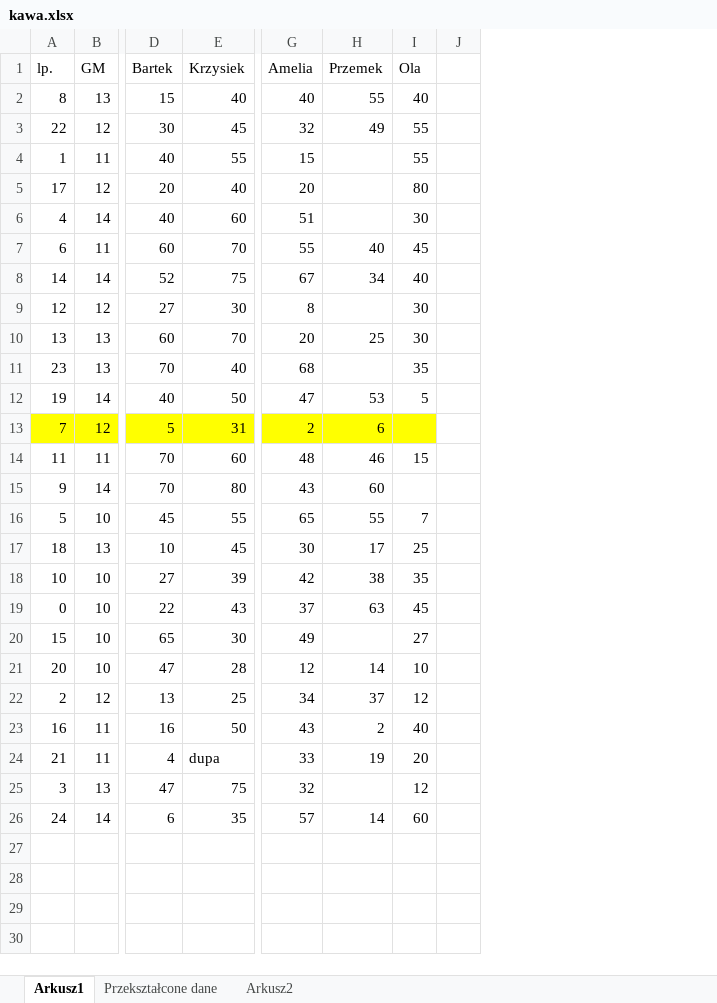
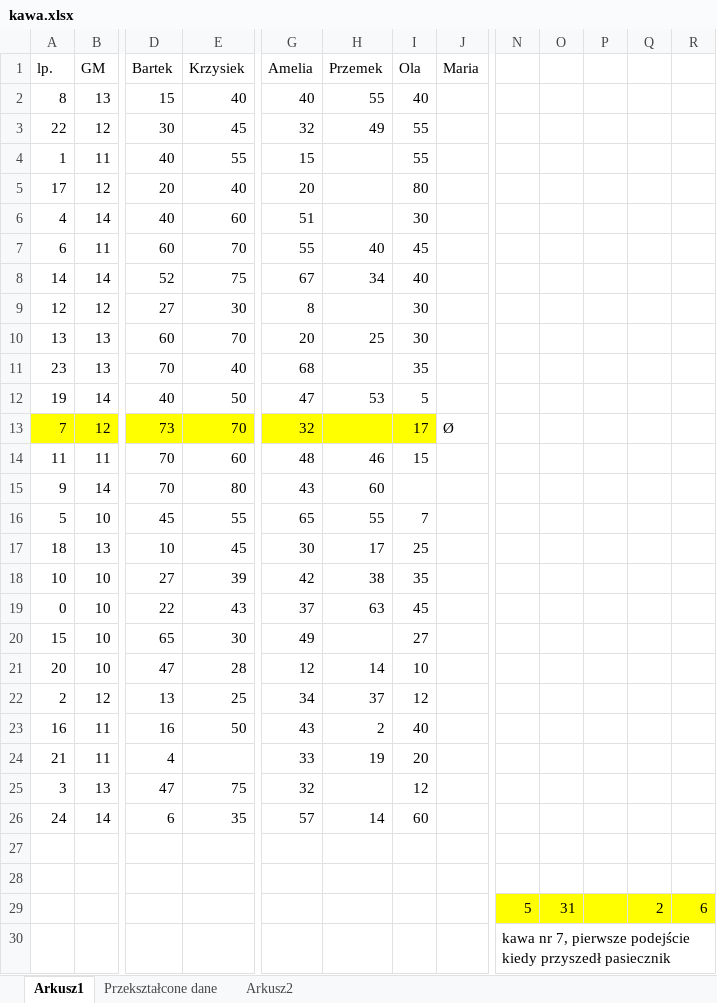
Before and after one commit to Krist0f0l0s/kawusia, an Excel workbook: kawa.xlsx, sheet Arkusz1, drawn as a sheet; only a part is shown, gaps mark what is left out; values as stored, in another font and other column widths than the file's, no borders; charts and pictures not drawn; removed rows and columns are numbered as before the commit, all else as after; rows hold the shown columns only; the diff names each change by its address in the sheet, - before the commit and + after, or states it on an @@ line.

```diff
--- a/kawa.xlsx (sheet Arkusz1)
+++ b/kawa.xlsx (sheet Arkusz1)
-column J, empty
+column J (Maria), row 13: Ø
+column N, empty
+column O, empty
+column P, empty
+column Q, empty
+column R, empty
-D13 (Bartek): 5
+D13 (Bartek): 73
-E13 (Krzysiek): 31
+E13 (Krzysiek): 70
-G13 (Amelia): 2
+G13 (Amelia): 32
-H13 (Przemek): 6
+H13 (Przemek): (empty)
-I13 (Ola): (empty)
+I13 (Ola): 17
-E24 (Krzysiek): dupa
+E24 (Krzysiek): (empty)
+row 27: (empty)
+row 28: (empty)
+row 29:  |  |  |  |  |  |  |  | 5 | 31 |  | 2 | 6
+row 30:  |  |  |  |  |  |  |  | kawa nr 7, pierwsze podejście kiedy przyszedł pasiecznik
```
Also changed, not shown: charts or pictures, 1 other file.
